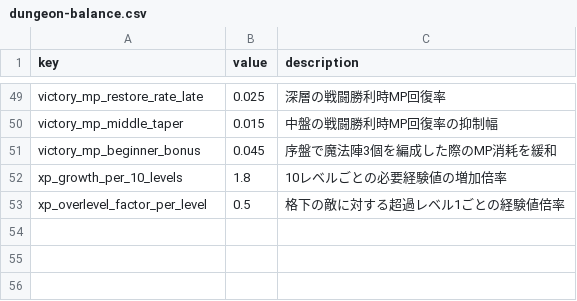
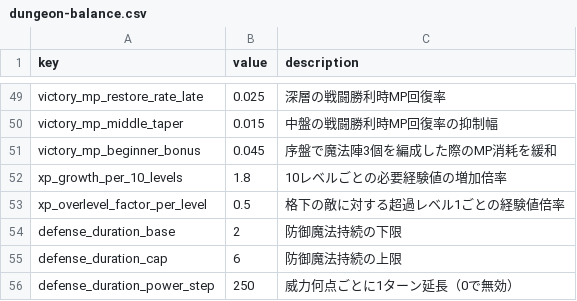
Before and after one commit to Katsuya100/magia-fantasy-larp-tool, a CSV file: assets/data/dungeon-balance.csv, drawn as a sheet; only a part is shown, gaps mark what is left out; the diff names each change by its address in the sheet, - before the commit and + after, or states it on an @@ line.

Commit message:
防御魔法の威力連動（最大6ターン・敵味方共通）
* Experiment with symmetric defense duration from upgraded spell power

* Measure repeated defense with five and ten stone upgrades at above-level difficulty

* Keep legacy duration overrides when power scaling is off

* Validate symmetric power rules while preserving legacy comparison scenarios

* Set shared defense power thresholds at 200, cap six turns

* Document identical UGC power duration rules for hero and enemy

* Show defense's actual power-derived duration without leaking hidden power

* Release symmetric defense power thresholds 250/500/750/1000 with six-turn cap

* Update compact grimoire test for power-based defense duration

* Align visible version footer with defense release 20261019.4

* Align detail presentation test with shared power-derived durations

```diff
--- a/assets/data/dungeon-balance.csv
+++ b/assets/data/dungeon-balance.csv
+row 54: defense_duration_base | 2 | 防御魔法持続の下限
+row 55: defense_duration_cap | 6 | 防御魔法持続の上限
+row 56: defense_duration_power_step | 250 | 威力何点ごとに1ターン延長（0で無効）
```
Also changed, not shown: 11 other files.
